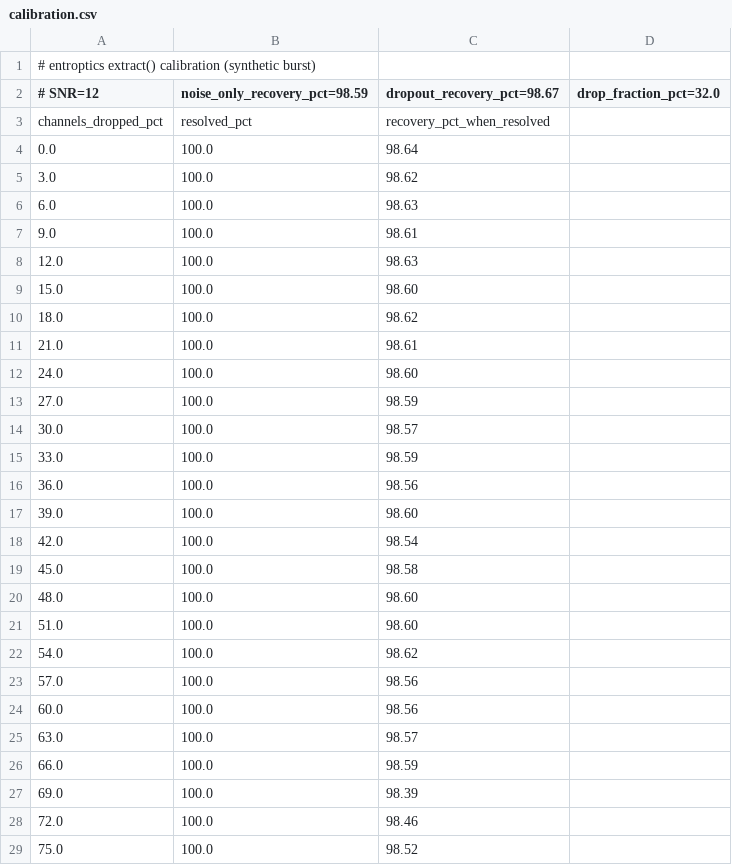
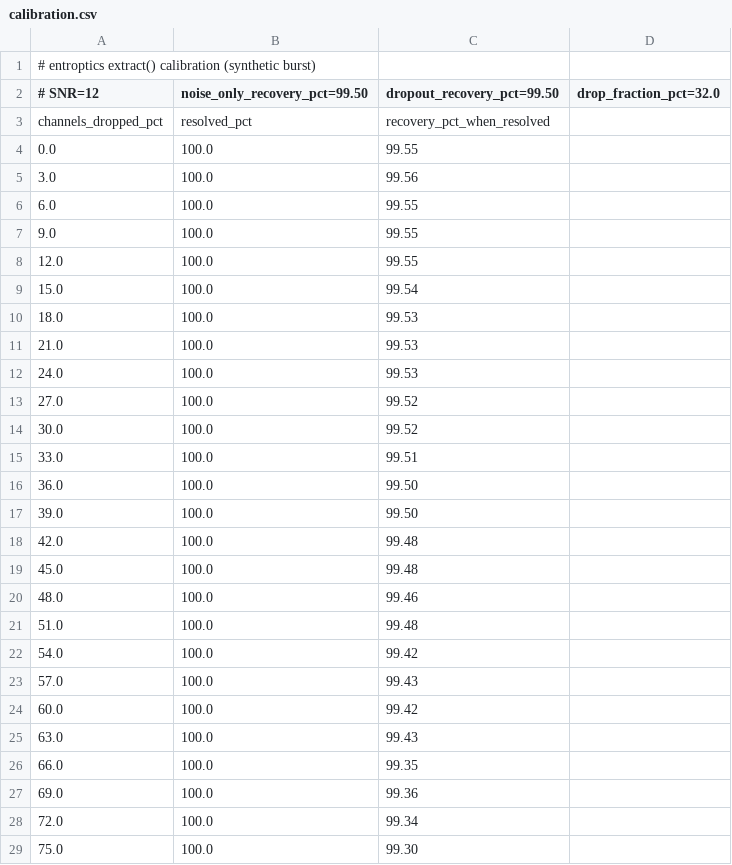
Before and after one commit to Agience/entroptics, a CSV file: research/figures/calibration.csv, drawn as a sheet; only a part is shown; the diff covers the shown part only.

```diff
--- a/research/figures/calibration.csv
+++ b/research/figures/calibration.csv
@@ -1,29 +1,29 @@
 # entroptics extract() calibration (synthetic burst)
-# SNR=12,noise_only_recovery_pct=98.59,dropout_recovery_pct=98.67,drop_fraction_pct=32.0
+# SNR=12,noise_only_recovery_pct=99.50,dropout_recovery_pct=99.50,drop_fraction_pct=32.0
 channels_dropped_pct,resolved_pct,recovery_pct_when_resolved
-0.0,100.0,98.64
-3.0,100.0,98.62
-6.0,100.0,98.63
-9.0,100.0,98.61
-12.0,100.0,98.63
-15.0,100.0,98.60
-18.0,100.0,98.62
-21.0,100.0,98.61
-24.0,100.0,98.60
-27.0,100.0,98.59
-30.0,100.0,98.57
-33.0,100.0,98.59
-36.0,100.0,98.56
-39.0,100.0,98.60
-42.0,100.0,98.54
-45.0,100.0,98.58
-48.0,100.0,98.60
-51.0,100.0,98.60
-54.0,100.0,98.62
-57.0,100.0,98.56
-60.0,100.0,98.56
-63.0,100.0,98.57
-66.0,100.0,98.59
-69.0,100.0,98.39
-72.0,100.0,98.46
-75.0,100.0,98.52
+0.0,100.0,99.55
+3.0,100.0,99.56
+6.0,100.0,99.55
+9.0,100.0,99.55
+12.0,100.0,99.55
+15.0,100.0,99.54
+18.0,100.0,99.53
+21.0,100.0,99.53
+24.0,100.0,99.53
+27.0,100.0,99.52
+30.0,100.0,99.52
+33.0,100.0,99.51
+36.0,100.0,99.50
+39.0,100.0,99.50
+42.0,100.0,99.48
+45.0,100.0,99.48
+48.0,100.0,99.46
+51.0,100.0,99.48
+54.0,100.0,99.42
+57.0,100.0,99.43
+60.0,100.0,99.42
+63.0,100.0,99.43
+66.0,100.0,99.35
+69.0,100.0,99.36
+72.0,100.0,99.34
+75.0,100.0,99.30
```
Also changed, not shown: 5 edited cells elsewhere in this file, research/figures/frb_panel.csv, research/figures/frb_spotcheck.csv, 36 other files.
